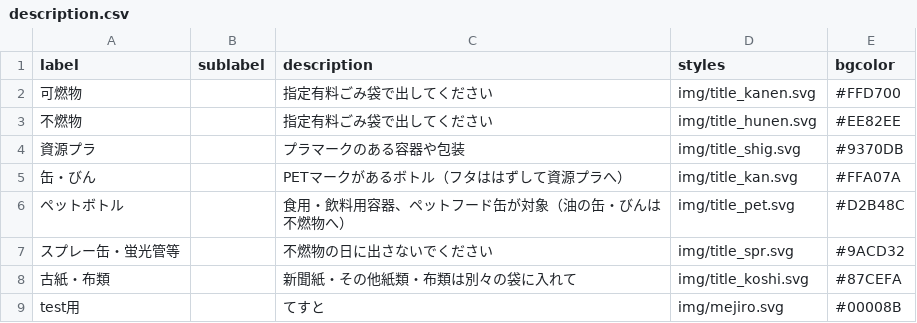
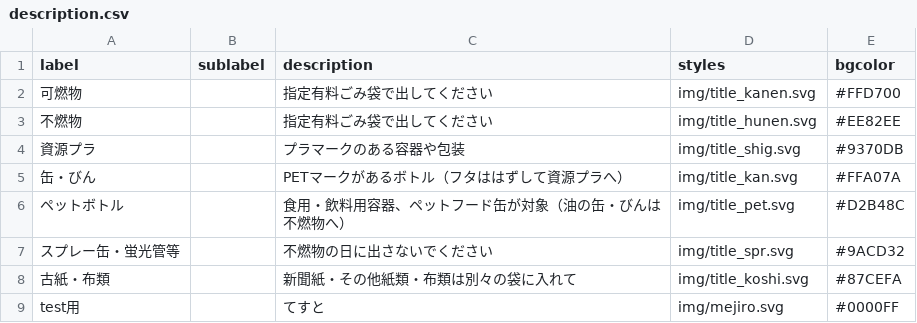
Before and after one commit to honabona/5374, a CSV file: data/description.csv, drawn as a sheet.

Commit message:
Update description.csv

```diff
--- a/data/description.csv
+++ b/data/description.csv
@@ -8,2 +8,2 @@ label,sublabel,description,styles,bgcolor
 古紙・布類,,新聞紙・その他紙類・布類は別々の袋に入れて,img/title_koshi.svg,#87CEFA
-test用,,てすと,img/mejiro.svg,#00008B
+test用,,てすと,img/mejiro.svg,#0000FF
```
